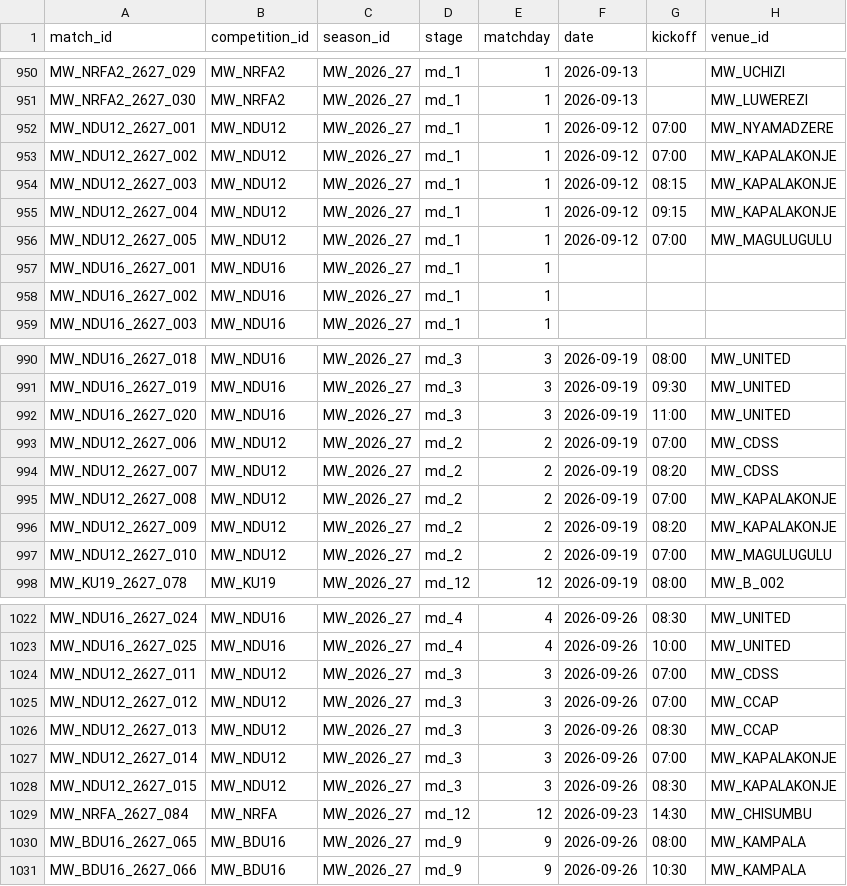
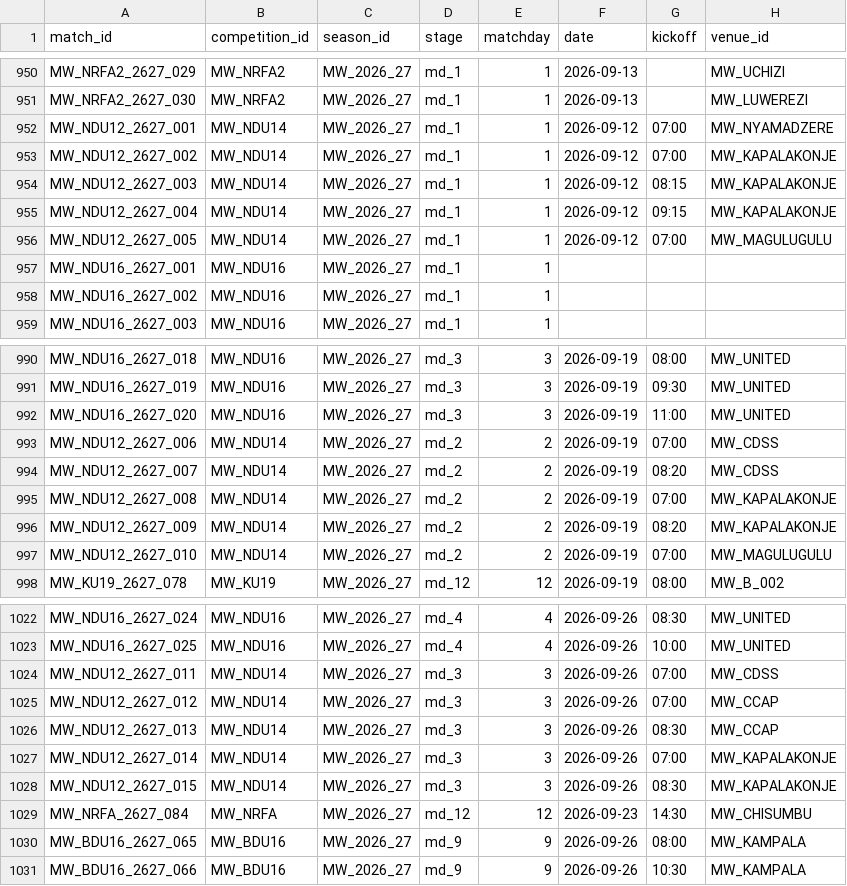
Before and after one commit to theboban5/fb-mw, a CSV file: data/canonical/matches.csv, drawn as a sheet; only a part is shown, gaps mark what is left out; the diff names each change by its address in the sheet, - before the commit and + after, or states it on an @@ line.

```diff
--- a/data/canonical/matches.csv
+++ b/data/canonical/matches.csv
-B952:B956 (competition_id): MW_NDU12
+B952:B956 (competition_id): MW_NDU14
-B993:B997 (competition_id): MW_NDU12
+B993:B997 (competition_id): MW_NDU14
-B1024:B1028 (competition_id): MW_NDU12
+B1024:B1028 (competition_id): MW_NDU14
```
Also changed, not shown: data/canonical/clubs.csv, data/canonical/competition_seasons.csv, 3 other files.
